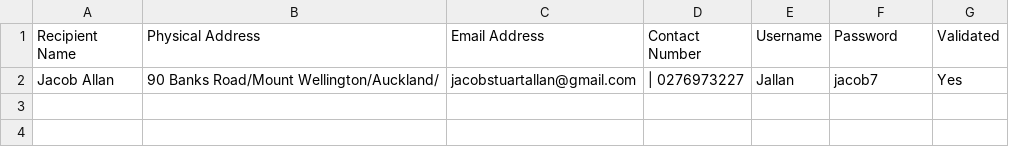
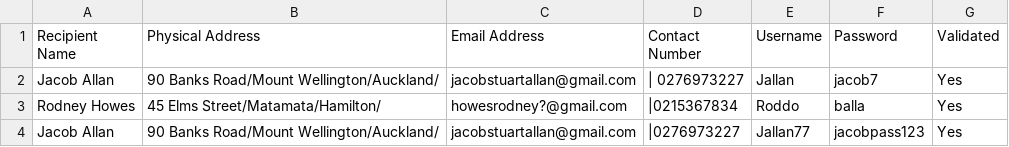
Before and after one commit to Jallan777/Blood-Bank-System, a CSV file: NZ Blood Bank System/NZ Blood Bank System/RecipientInfo.csv, drawn as a sheet.

Commit message:
Ok Recipient Login is Working

```diff
--- a/NZ Blood Bank System/NZ Blood Bank System/RecipientInfo.csv
+++ b/NZ Blood Bank System/NZ Blood Bank System/RecipientInfo.csv
@@ -2 +2,3 @@ Recipient Name,Physical Address,Email Address,Contact Number,Username,Password,V
 Jacob Allan, 90 Banks Road/Mount Wellington/Auckland/,jacobstuartallan@gmail.com,| 0276973227, Jallan, jacob7, Yes
+Rodney Howes,45 Elms Street/Matamata/Hamilton/,howesrodney?@gmail.com,|0215367834,Roddo,balla,Yes
+Jacob Allan,90 Banks Road/Mount Wellington/Auckland/,jacobstuartallan@gmail.com,|0276973227,Jallan77,jacobpass123,Yes
```
Also changed, not shown: 9 other files.
